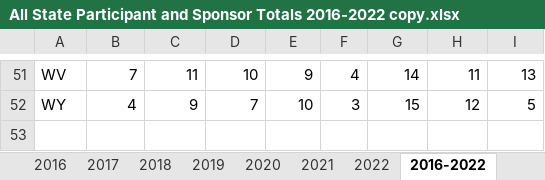
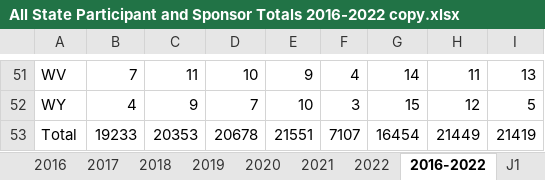
Before and after one commit to yuyingxieuw/Au-pairs, an Excel workbook: assest/All State Participant and Sponsor Totals 2016-2022 copy.xlsx, sheet 2016-2022, drawn as a sheet; only a part is shown, gaps mark what is left out; values as stored, in another font and other column widths than the file's, no borders; the diff names each change by its address in the sheet, - before the commit and + after, or states it on an @@ line.

```diff
--- a/assest/All State Participant and Sponsor Totals 2016-2022 copy.xlsx (sheet 2016-2022)
+++ b/assest/All State Participant and Sponsor Totals 2016-2022 copy.xlsx (sheet 2016-2022)
+sheet tab: J1
+row 53: Total | 19233 | 20353 | 20678 | 21551 | 7107 | 16454 | 21449 | 21419
```
Also changed, not shown: other sheet tabs, 2 other files.
